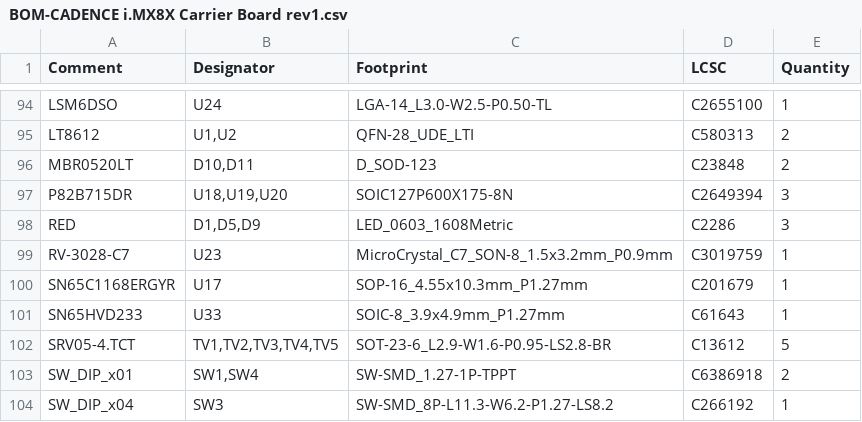
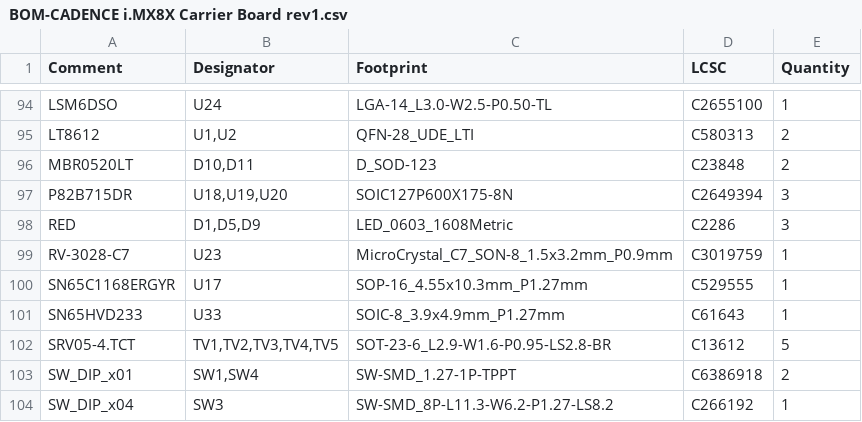
Before and after one commit to BroncoSpace-Lab/CADENCE-Hardware, a CSV file: i.MX8X Flight Computer Carrier Board/CADENCE i.MX8X Carrier Board rev1/jlcpcb/production_files/BOM-CADENCE i.MX8X Carrier Board rev1.csv, drawn as a sheet; only a part is shown, gaps mark what is left out.

```diff
--- a/i.MX8X Flight Computer Carrier Board/CADENCE i.MX8X Carrier Board rev1/jlcpcb/production_files/BOM-CADENCE i.MX8X Carrier Board rev1.csv
+++ b/i.MX8X Flight Computer Carrier Board/CADENCE i.MX8X Carrier Board rev1/jlcpcb/production_files/BOM-CADENCE i.MX8X Carrier Board rev1.csv
@@ -99,3 +99,3 @@ RED,"D1,D5,D9",LED_0603_1608Metric,C2286,3
 RV-3028-C7,U23,MicroCrystal_C7_SON-8_1.5x3.2mm_P0.9mm,C3019759,1
-SN65C1168ERGYR,U17,SOP-16_4.55x10.3mm_P1.27mm,C201679,1
+SN65C1168ERGYR,U17,SOP-16_4.55x10.3mm_P1.27mm,C529555,1
 SN65HVD233,U33,SOIC-8_3.9x4.9mm_P1.27mm,C61643,1
```
Also changed, not shown: i.MX8X Flight Computer Carrier Board/CADENCE i.MX8X Carrier Board rev1/jlcpcb/production_files/CPL-CADENCE i.MX8X Carrier Board rev1.csv, 33 other files.
